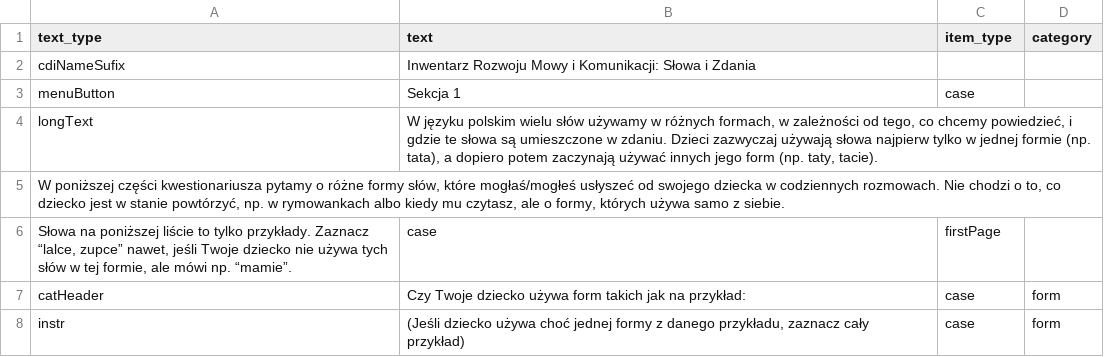
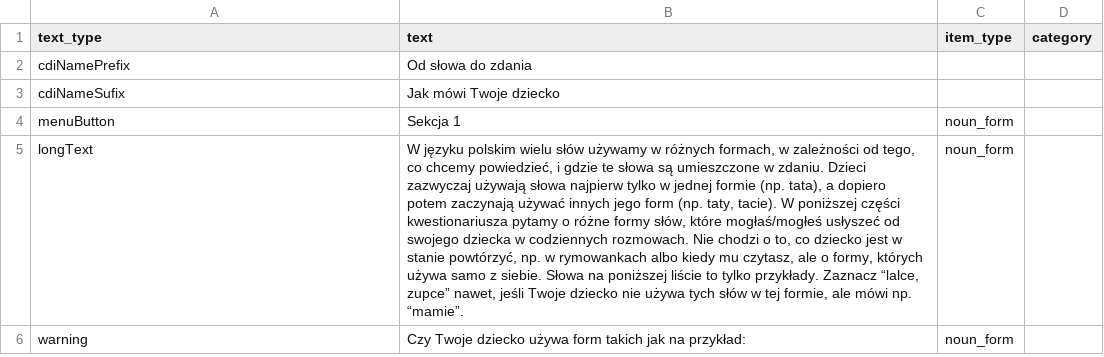
Before and after one commit to pikrol/CDI-online, a CSV file: www/languages/pl/forms/static/ws-gram-p1/translations.csv, drawn as a sheet; removed rows and columns are numbered as before the commit, all else as after; the diff names each change by its address in the sheet, - before the commit and + after, or states it on an @@ line.

Commit message:
ws-gram-p1 working with noun_form section included

```diff
--- a/www/languages/pl/forms/static/ws-gram-p1/translations.csv
+++ b/www/languages/pl/forms/static/ws-gram-p1/translations.csv
+row 2: cdiNamePrefix | Od słowa do zdania
-B3 (text): Inwentarz Rozwoju Mowy i Komunikacji: Słowa i Zdania
+B3 (text): Jak mówi Twoje dziecko
-C4 (item_type): case
+C4 (item_type): noun_form
-B5 (text): …taty, tacie).
+B5 (text): …taty, tacie). W poniższej części kwestionariusza pytamy o różne formy słów, które mogłaś/mogłeś usłyszeć od swojego dziecka w codziennych rozmowach. Nie chodzi o to, co dziecko jest w stanie powtórzyć, np. w rymowankach albo kiedy mu czytasz, ale o formy, których używa samo z siebie. Słowa na poniższej liście to tylko przykłady. Zaznacz “lalce, zupce” nawet, jeśli Twoje dziecko nie używa tych słów w tej formie, ale mówi np. “mamie”.
-C5 (item_type): (empty)
+C5 (item_type): noun_form
-row 5: W poniższej części kwestionariusza pytamy o różne formy słów, które mogłaś/mogłeś usłyszeć od swojego dziecka w codziennych rozmowach. Nie chodzi o to, co dziecko jest w stanie powtórzyć, np. w rymowankach albo kiedy mu czytasz, ale o formy, których używa samo z siebie.
-row 6: Słowa na poniższej liście to tylko przykłady. Zaznacz “lalce, zupce” nawet, jeśli Twoje dziecko nie używa tych słów w tej formie, ale mówi np. “mamie”. | case | firstPage
-row 7: catHeader | Czy Twoje dziecko używa form takich jak na przykład: | case | form
-row 8: instr | (Jeśli dziecko używa choć jednej formy z danego przykładu, zaznacz cały przykład) | case | form
+row 6: warning | Czy Twoje dziecko używa form takich jak na przykład: | noun_form
```
Also changed, not shown: www/languages/pl/forms/static/ws-gram-p1/items.csv, 1 other file.
